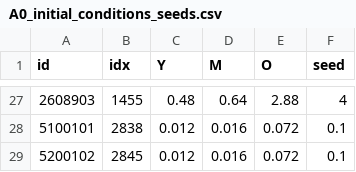
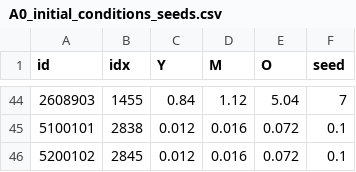
Before and after one commit to Epi-Sim/episim-emews, a CSV file: data/mitma/A0_initial_conditions_seeds.csv, drawn as a sheet; only a part is shown, gaps mark what is left out; the diff covers the shown part only.

```diff
--- a/data/mitma/A0_initial_conditions_seeds.csv
+++ b/data/mitma/A0_initial_conditions_seeds.csv
@@ -27,2 +44,2 @@
-"2608903",1455,0.48,0.64,2.88,4
+"2608903",1455,0.84,1.12,5.04,7
 "5100101",2838,0.012,0.016,0.072,0.1
```
Also changed, not shown: 18 added rows, 1 removed row and 44 edited cells elsewhere in this file.
